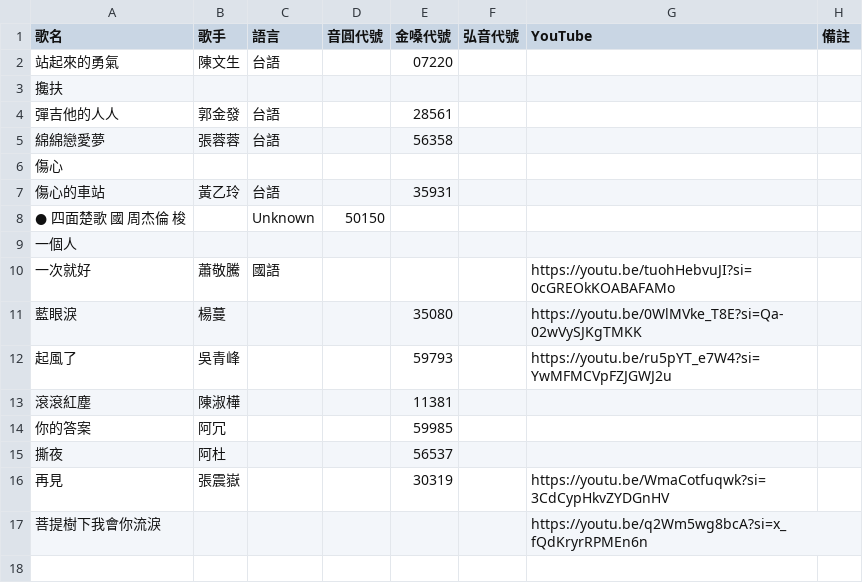
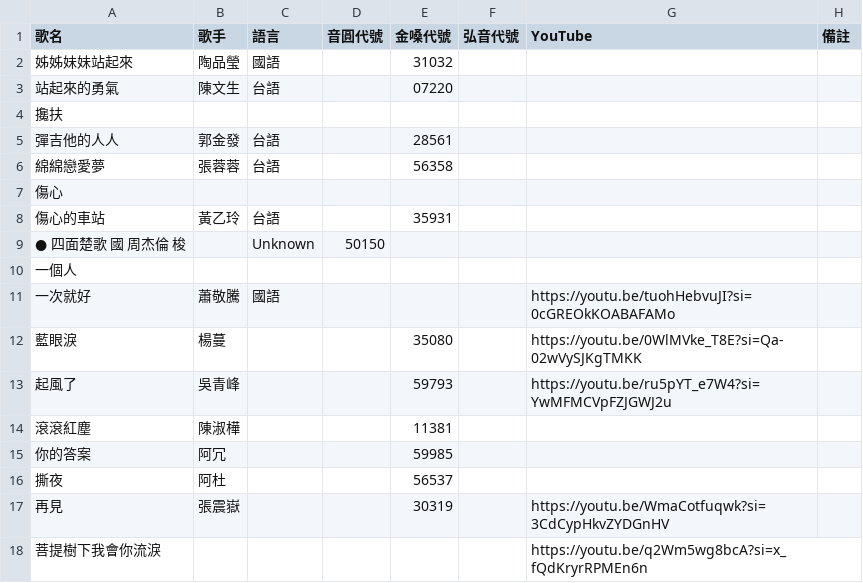
Before and after one commit to z5zsmydnnm-cell/KTV-SONG, a CSV file: songs/iphone-local-songs.csv, drawn as a sheet; the diff names each change by its address in the sheet, - before the commit and + after, or states it on an @@ line.

Commit message:
data: sync iphone local songs 2026-07-16T00:30:01.383Z

```diff
--- a/songs/iphone-local-songs.csv
+++ b/songs/iphone-local-songs.csv
+row 2: 姊姊妹妹站起來 | 陶品瑩 | 國語 |  | 31032
```
